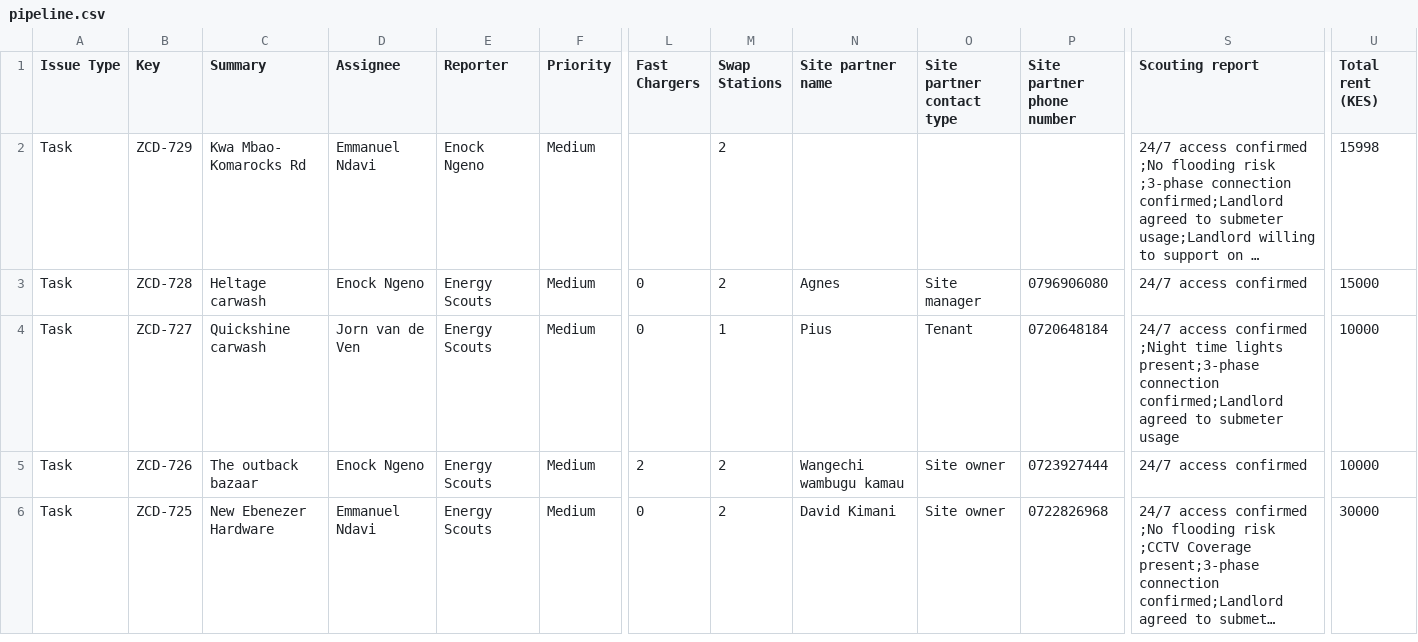
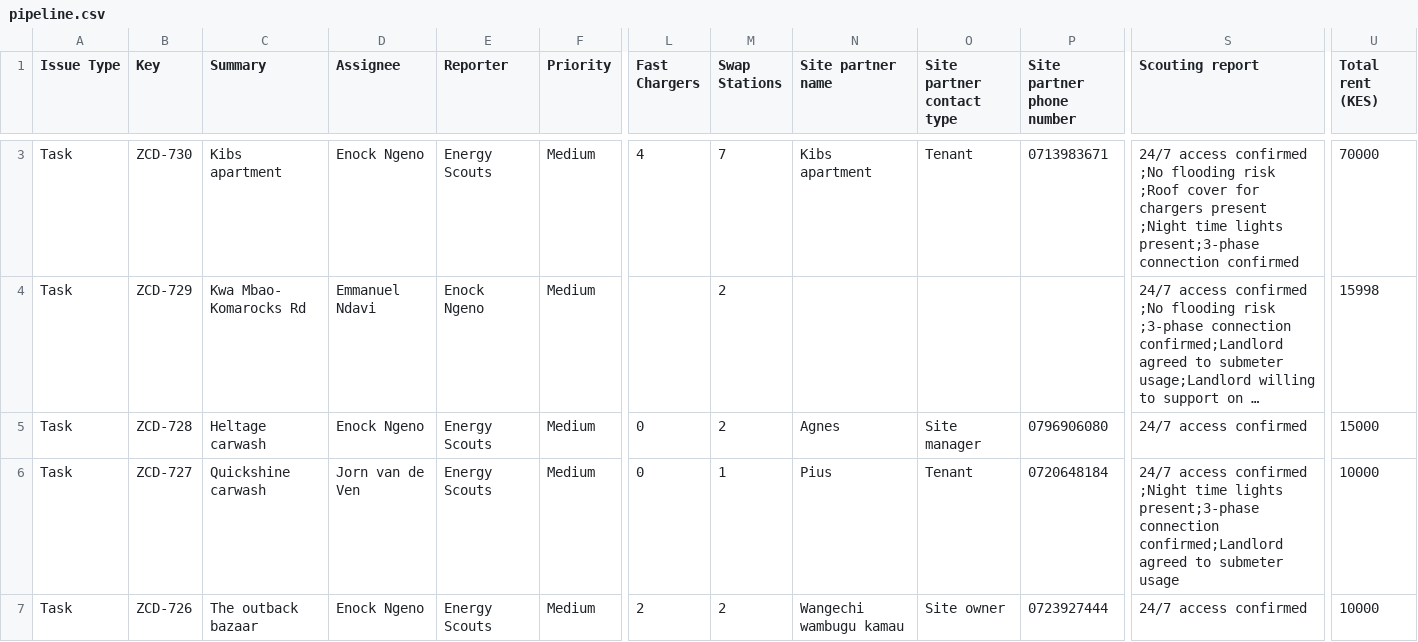
Before and after one commit to keithkinuthiakamauzeno/Network-Overview-Dashboard, a CSV file: data/pipeline.csv, drawn as a sheet; only a part is shown, gaps mark what is left out; the shorter side is filled out with more unchanged rows; long unchanged cells end in …; rows hold the shown columns only; the diff covers the shown part only; the diff names each change by its address in the sheet, - before the commit and + after, or states it on an @@ line.

```diff
--- a/data/pipeline.csv
+++ b/data/pipeline.csv
+row 3: Task | ZCD-730 | Kibs apartment | Enock Ngeno | Energy Scouts | Medium | 4 | 7 | Kibs apartment | Tenant | 0713983671 | 24/7 access confirmed ;No flooding risk ;Roof cover for chargers present ;Night time lights present;3-phase connection confirmed | 70000
```
Also changed, not shown: 1 added row and 10 edited cells elsewhere in this file.
